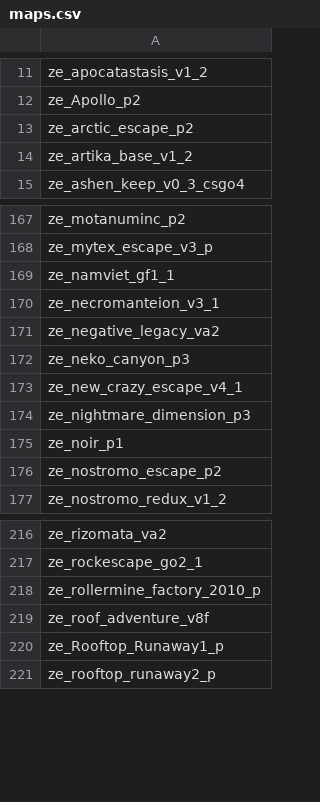
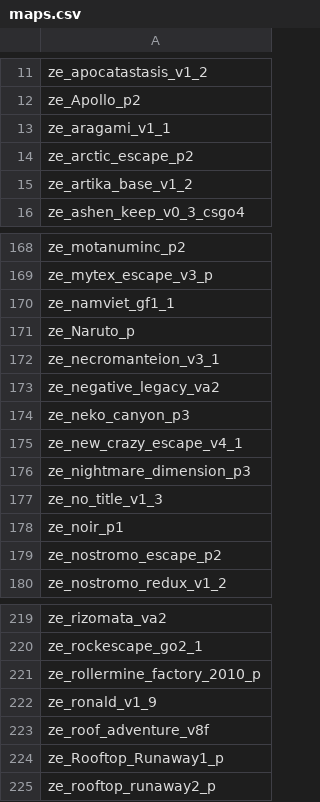
Before and after one commit to Vauff/MapDownloader, a CSV file: maps.csv, drawn as a sheet; only a part is shown, gaps mark what is left out; the diff names each change by its address in the sheet, - before the commit and + after, or states it on an @@ line.

Commit message:
Update maps as of 2020/02/22

```diff
--- a/maps.csv
+++ b/maps.csv
+row 13: ze_aragami_v1_1
+row 171: ze_Naruto_p
+row 177: ze_no_title_v1_3
+row 222: ze_ronald_v1_9
```
